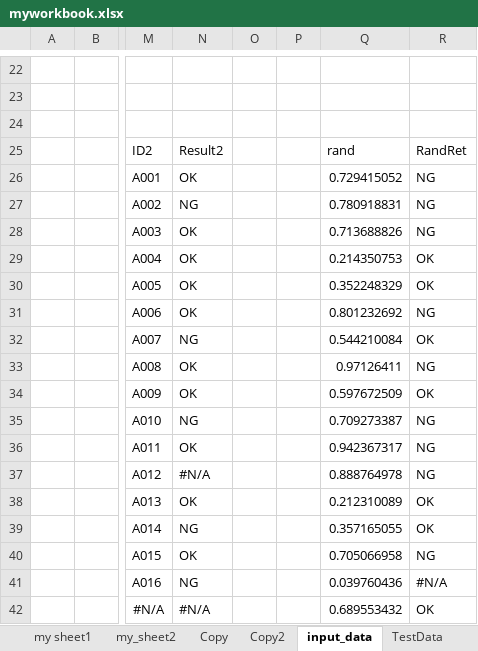
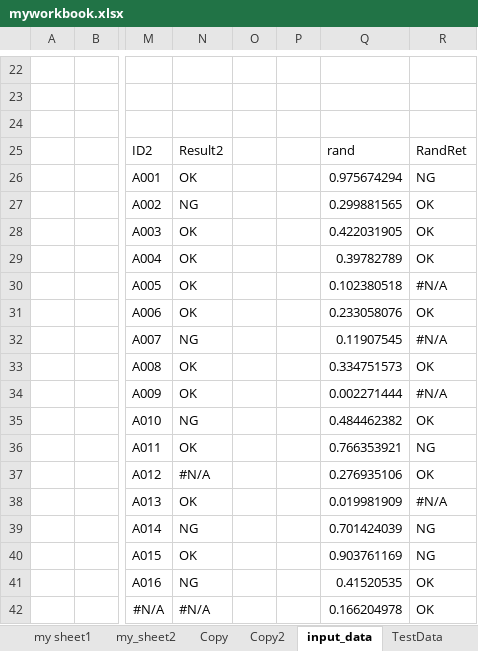
Before and after one commit to guigui55-ok/Repository4_python, an Excel workbook: excel_test/back/myworkbook.xlsx, sheet input_data, drawn as a sheet; only a part is shown, gaps mark what is left out; values as stored, in another font and other column widths than the file's, no borders; the diff names each change by its address in the sheet, - before the commit and + after, or states it on an @@ line.

```diff
--- a/excel_test/back/myworkbook.xlsx (sheet input_data)
+++ b/excel_test/back/myworkbook.xlsx (sheet input_data)
-Q26: 0.729415052
+Q26: 0.975674294
-Q27: 0.780918831
+Q27: 0.299881565
-R27:R28: NG
+R27:R28: OK
-Q28: 0.713688826
+Q28: 0.422031905
-Q29: 0.214350753
+Q29: 0.39782789
-Q30: 0.352248329
+Q30: 0.102380518
-R30: OK
+R30: #N/A
-Q31: 0.801232692
+Q31: 0.233058076
-R31: NG
+R31: OK
-Q32: 0.544210084
+Q32: 0.11907545
-R32: OK
+R32: #N/A
-Q33: 0.97126411
+Q33: 0.334751573
-R33: NG
+R33: OK
-Q34: 0.597672509
+Q34: 0.002271444
-R34: OK
+R34: #N/A
-Q35: 0.709273387
+Q35: 0.484462382
-R35: NG
+R35: OK
-Q36: 0.942367317
+Q36: 0.766353921
-Q37: 0.888764978
+Q37: 0.276935106
-R37: NG
+R37: OK
-Q38: 0.212310089
+Q38: 0.019981909
-R38: OK
+R38: #N/A
-Q39: 0.357165055
+Q39: 0.701424039
-R39: OK
+R39: NG
-Q40: 0.705066958
+Q40: 0.903761169
-Q41: 0.039760436
+Q41: 0.41520535
-R41: #N/A
+R41: OK
-Q42: 0.689553432
+Q42: 0.166204978
```
Also changed, not shown: sheet Copy2, other sheet tabs, excel_test/myworkbook.xlsx, 11 other files.
